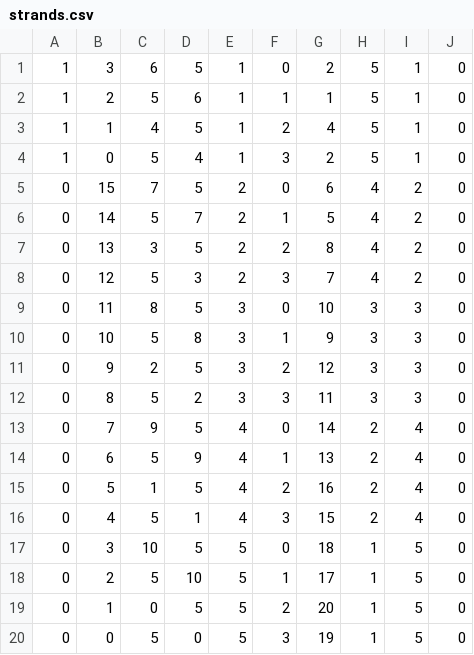
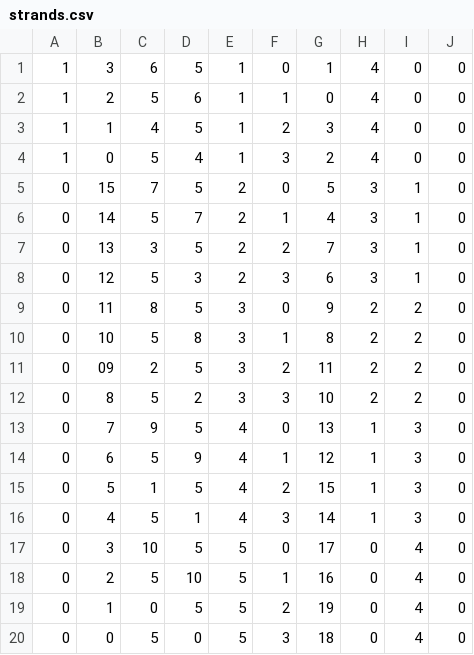
Before and after one commit to kentbarbosa/labyrinth, a CSV file: strands.csv, drawn as a sheet.

```diff
--- a/strands.csv
+++ b/strands.csv
@@ -1,20 +1,20 @@
-1,3,6,5,1,0,2,5,1,0
-1,2,5,6,1,1,1,5,1,0
-1,1,4,5,1,2,4,5,1,0
-1,0,5,4,1,3,2,5,1,0
-0,15,7,5,2,0,6,4,2,0
-0,14,5,7,2,1,5,4,2,0
-0,13,3,5,2,2,8,4,2,0
-0,12,5,3,2,3,7,4,2,0
-0,11,8,5,3,0,10,3,3,0
-0,10,5,8,3,1,9,3,3,0
-0,9,2,5,3,2,12,3,3,0
-0,8,5,2,3,3,11,3,3,0
-0,7,9,5,4,0,14,2,4,0
-0,6,5,9,4,1,13,2,4,0
-0,5,1,5,4,2,16,2,4,0
-0,4,5,1,4,3,15,2,4,0
-0,3,10,5,5,0,18,1,5,0
-0,2,5,10,5,1,17,1,5,0
-0,1,0,5,5,2,20,1,5,0
-0,0,5,0,5,3,19,1,5,0
+1, 3, 6, 5,1,0, 1,4,0,0
+1, 2, 5, 6,1,1, 0,4,0,0
+1, 1, 4, 5,1,2, 3,4,0,0
+1, 0, 5, 4,1,3, 2,4,0,0
+0,15, 7, 5,2,0, 5,3,1,0
+0,14, 5, 7,2,1, 4,3,1,0
+0,13, 3, 5,2,2, 7,3,1,0
+0,12, 5, 3,2,3, 6,3,1,0
+0,11, 8, 5,3,0, 9,2,2,0
+0,10, 5, 8,3,1, 8,2,2,0
+0,09, 2, 5,3,2,11,2,2,0
+0, 8, 5, 2,3,3,10,2,2,0
+0, 7, 9, 5,4,0,13,1,3,0
+0, 6, 5, 9,4,1,12,1,3,0
+0, 5, 1, 5,4,2,15,1,3,0
+0, 4, 5, 1,4,3,14,1,3,0
+0, 3,10, 5,5,0,17,0,4,0
+0, 2, 5,10,5,1,16,0,4,0
+0, 1, 0, 5,5,2,19,0,4,0
+0, 0, 5, 0,5,3,18,0,4,0
```
Also changed, not shown: 2 other files.
